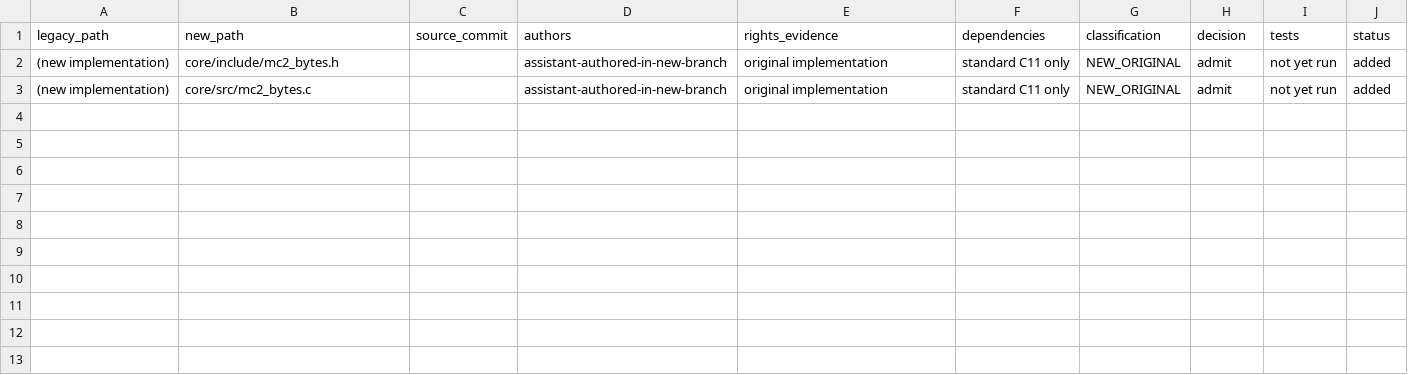
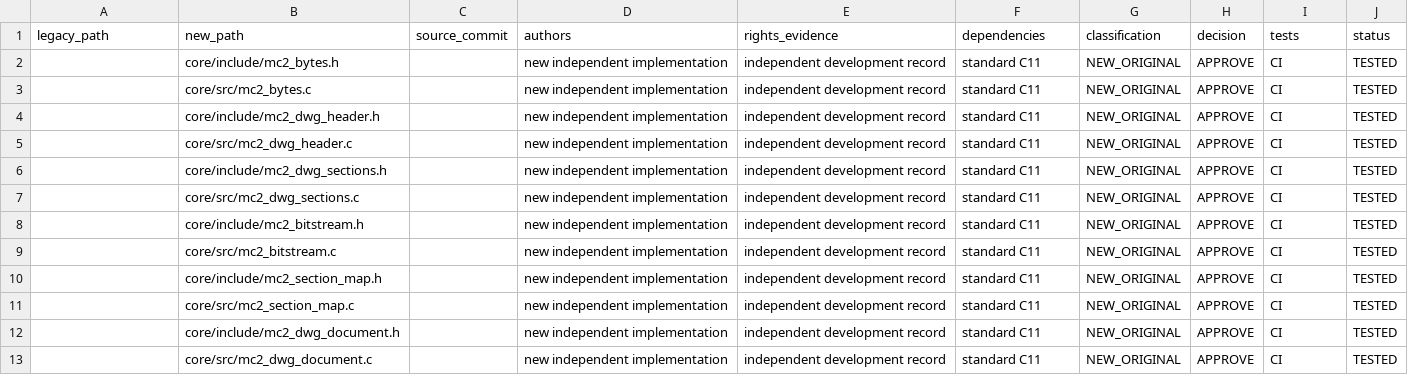
Before and after one commit to santiye2019-lab/MusaCAD, a CSV file: MusaCAD2/migration/TRANSFER_LEDGER.csv, drawn as a sheet.

Commit message:
docs(musacad2): inventory independently developed core files in transfer ledger

```diff
--- a/MusaCAD2/migration/TRANSFER_LEDGER.csv
+++ b/MusaCAD2/migration/TRANSFER_LEDGER.csv
@@ -1,3 +1,13 @@
 legacy_path,new_path,source_commit,authors,rights_evidence,dependencies,classification,decision,tests,status
-(new implementation),core/include/mc2_bytes.h,,assistant-authored-in-new-branch,original implementation,standard C11 only,NEW_ORIGINAL,admit,not yet run,added
-(new implementation),core/src/mc2_bytes.c,,assistant-authored-in-new-branch,original implementation,standard C11 only,NEW_ORIGINAL,admit,not yet run,added
+,core/include/mc2_bytes.h,,new independent implementation,independent development record,standard C11,NEW_ORIGINAL,APPROVE,CI,TESTED
+,core/src/mc2_bytes.c,,new independent implementation,independent development record,standard C11,NEW_ORIGINAL,APPROVE,CI,TESTED
+,core/include/mc2_dwg_header.h,,new independent implementation,independent development record,standard C11,NEW_ORIGINAL,APPROVE,CI,TESTED
+,core/src/mc2_dwg_header.c,,new independent implementation,independent development record,standard C11,NEW_ORIGINAL,APPROVE,CI,TESTED
+,core/include/mc2_dwg_sections.h,,new independent implementation,independent development record,standard C11,NEW_ORIGINAL,APPROVE,CI,TESTED
+,core/src/mc2_dwg_sections.c,,new independent implementation,independent development record,standard C11,NEW_ORIGINAL,APPROVE,CI,TESTED
+,core/include/mc2_bitstream.h,,new independent implementation,independent development record,standard C11,NEW_ORIGINAL,APPROVE,CI,TESTED
+,core/src/mc2_bitstream.c,,new independent implementation,independent development record,standard C11,NEW_ORIGINAL,APPROVE,CI,TESTED
+,core/include/mc2_section_map.h,,new independent implementation,independent development record,standard C11,NEW_ORIGINAL,APPROVE,CI,TESTED
+,core/src/mc2_section_map.c,,new independent implementation,independent development record,standard C11,NEW_ORIGINAL,APPROVE,CI,TESTED
+,core/include/mc2_dwg_document.h,,new independent implementation,independent development record,standard C11,NEW_ORIGINAL,APPROVE,CI,TESTED
+,core/src/mc2_dwg_document.c,,new independent implementation,independent development record,standard C11,NEW_ORIGINAL,APPROVE,CI,TESTED
```
